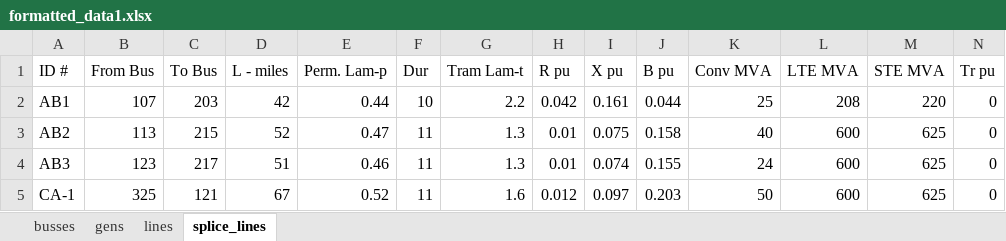
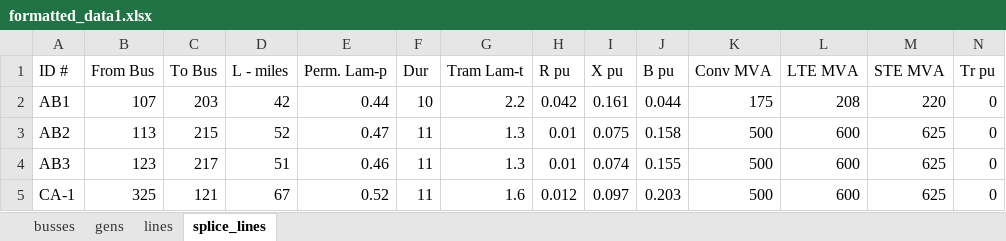
Before and after one commit to NMSU-POWER/pyComms, an Excel workbook: conejo/one_fictitious/formatted_data1.xlsx, sheet splice_lines, drawn as a sheet; values as stored, in another font and other column widths than the file's, no borders; the diff names each change by its address in the sheet, - before the commit and + after, or states it on an @@ line.

```diff
--- a/conejo/one_fictitious/formatted_data1.xlsx (sheet splice_lines)
+++ b/conejo/one_fictitious/formatted_data1.xlsx (sheet splice_lines)
-K2 (Conv MVA): 25
+K2 (Conv MVA): 175
-K3 (Conv MVA): 40
+K3 (Conv MVA): 500
-K4 (Conv MVA): 24
+K4 (Conv MVA): 500
-K5 (Conv MVA): 50
+K5 (Conv MVA): 500
```
Also changed, not shown: sheet busses, conejo/formatted_data.xlsx, conejo/formatted_data_linemod.xlsx, 13 other files.
